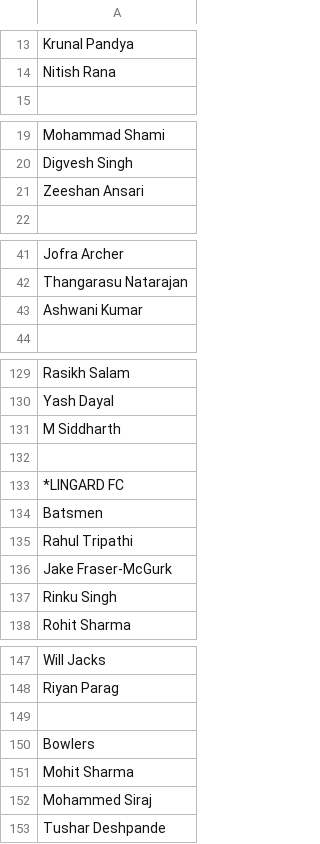
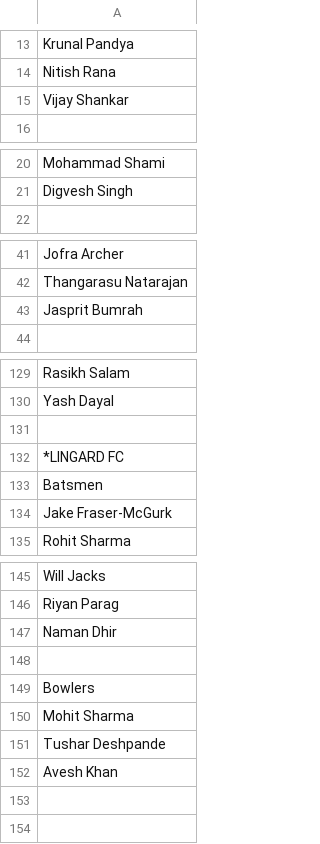
Before and after one commit to Agastya-Bahl/cric_auc, a CSV file: teams/gw4teams.csv, drawn as a sheet; only a part is shown, gaps mark what is left out; the diff covers the shown part only.

```diff
--- a/teams/gw4teams.csv
+++ b/teams/gw4teams.csv
@@ -14,2 +14,3 @@ Krunal Pandya
 Nitish Rana
+Vijay Shankar
 
@@ -20,3 +21,2 @@ Mohammad Shami
 Digvesh Singh
-Zeeshan Ansari
 
@@ -42,3 +42,3 @@ Jofra Archer
 Thangarasu Natarajan
-Ashwani Kumar
+Jasprit Bumrah
 
@@ -130,3 +130,2 @@ Rasikh Salam
 Yash Dayal
-M Siddharth
 
@@ -134,5 +133,3 @@ M Siddharth
 Batsmen
-Rahul Tripathi
 Jake Fraser-McGurk
-Rinku Singh
 Rohit Sharma
@@ -148,2 +146,3 @@ Will Jacks
 Riyan Parag
+Naman Dhir
 
@@ -151,3 +150,3 @@ Bowlers
 Mohit Sharma
-Mohammed Siraj
 Tushar Deshpande
+Avesh Khan
```
Also changed, not shown: 2 added rows, 1 removed row and 1 moved row elsewhere in this file, ids/game12ids.csv, ids/game5ids.csv, 18 other files.
